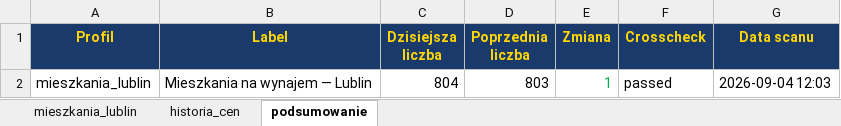
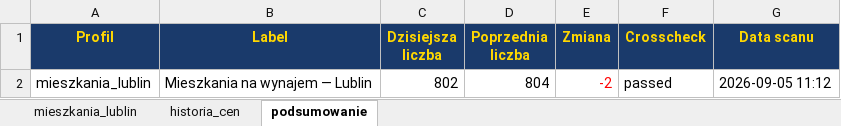
Before and after one commit to Bonaventura-EW/SZPERACZ-MIESZKANIOWY, an Excel workbook: data/szperacz_mieszkaniowy.xlsx, sheet podsumowanie, drawn as a sheet; values as stored, in another font and other column widths than the file's, no borders; the diff names each change by its address in the sheet, - before the commit and + after, or states it on an @@ line.

```diff
--- a/data/szperacz_mieszkaniowy.xlsx (sheet podsumowanie)
+++ b/data/szperacz_mieszkaniowy.xlsx (sheet podsumowanie)
-C2 (Dzisiejsza liczba): 804
+C2 (Dzisiejsza liczba): 802
-D2 (Poprzednia liczba): 803
+D2 (Poprzednia liczba): 804
-E2 (Zmiana): 1
+E2 (Zmiana): -2
-E2 text colour: #00B050
+E2 text colour: #FF0000
-G2 (Data scanu): 2026-09-04 12:03
+G2 (Data scanu): 2026-09-05 11:12
```
Also changed, not shown: sheet mieszkania_lublin, sheet historia_cen, 4 other files.
